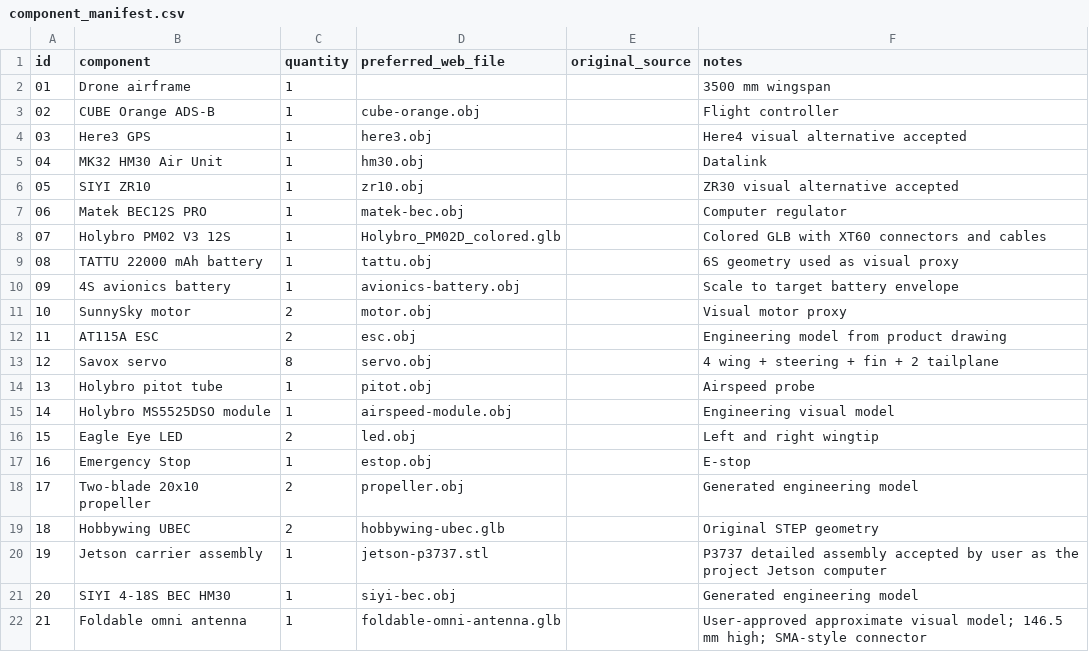
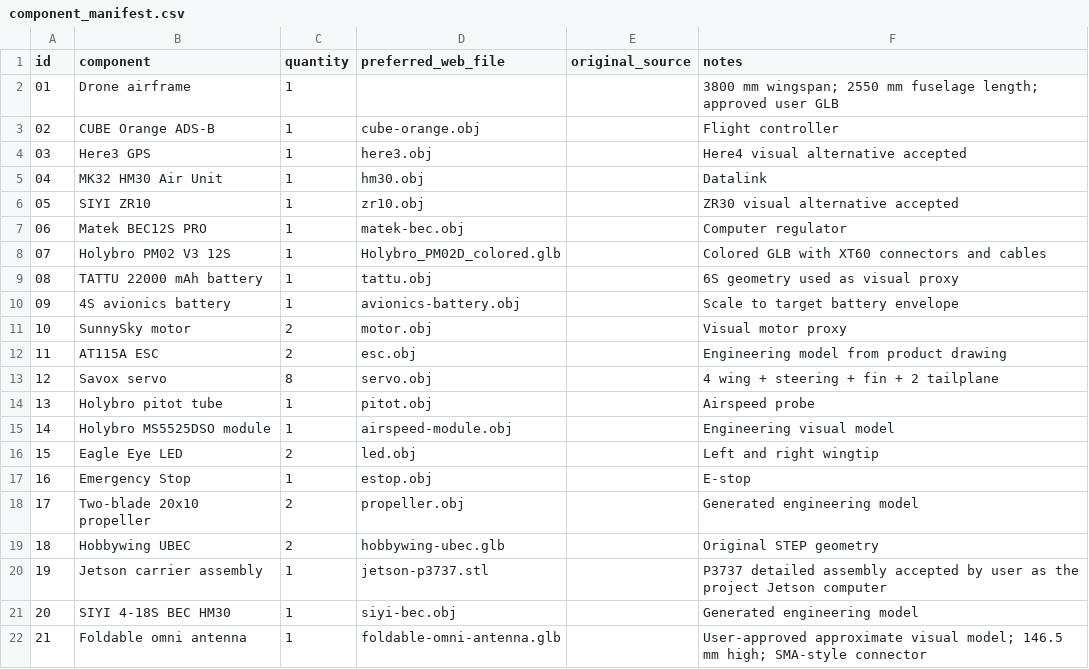
Before and after one commit to ShahzodIBRAGIMOV/drone-avionics-3d-editor, a CSV file: public/data/component_manifest.csv, drawn as a sheet.

Commit message:
Replace drone frame with approved 3.8 m model

```diff
--- a/public/data/component_manifest.csv
+++ b/public/data/component_manifest.csv
@@ -1,3 +1,3 @@
 id,component,quantity,preferred_web_file,original_source,notes
-01,Drone airframe,1,,,3500 mm wingspan
+01,Drone airframe,1,,,3800 mm wingspan; 2550 mm fuselage length; approved user GLB
 02,CUBE Orange ADS-B,1,cube-orange.obj,,Flight controller
```
Also changed, not shown: 6 other files.
